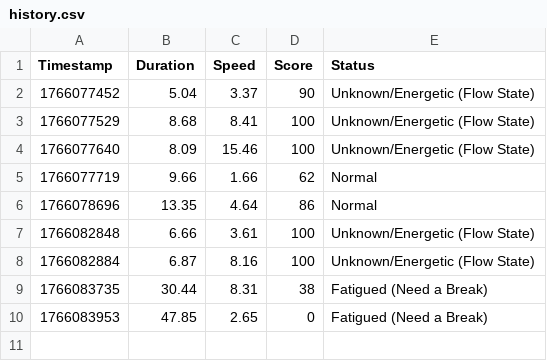
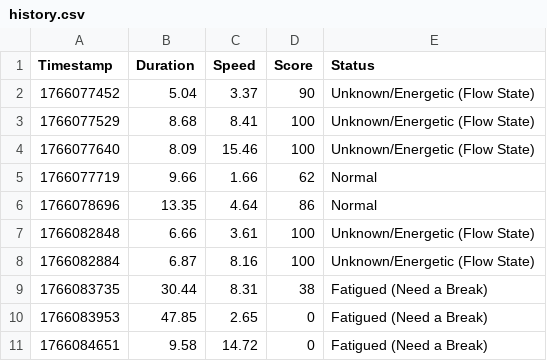
Before and after one commit to ShreshthTarwey/Keyboard-Productivity-Analyzer, a CSV file: data/history.csv (was history.csv), drawn as a sheet.

Commit message:
Refactor: Restructured project into src, reports, and data directories

```diff
--- a/history.csv
+++ b/data/history.csv
@@ -10 +10,2 @@ Timestamp,Duration,Speed,Score,Status
 1766083953,47.85,2.65,0,Fatigued (Need a Break)
+1766084651,9.58,14.72,0,Fatigued (Need a Break)
```
Also changed, not shown: 5 other files.
